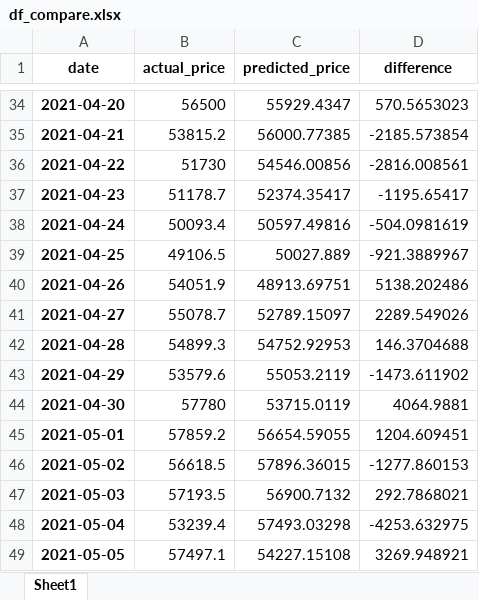
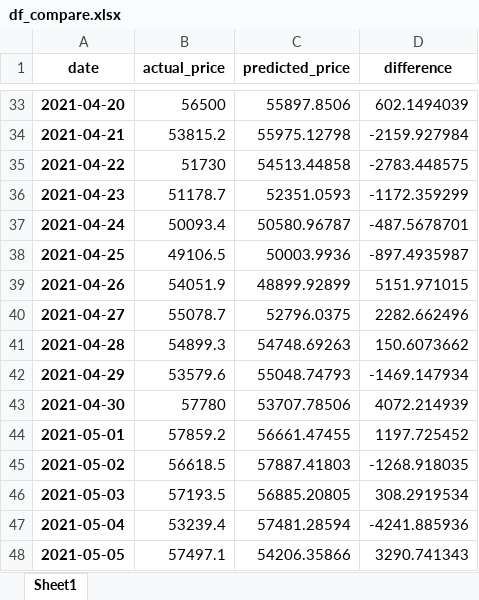
Before and after one commit to daraneeS/REGRESSION_Bitcoin, an Excel workbook: data/df_compare.xlsx, sheet Sheet1, drawn as a sheet; only a part is shown, gaps mark what is left out; values as stored, in another font and other column widths than the file's, no borders; addresses are those after the commit; the diff covers the shown part only; the diff names each change by its address in the sheet, - before the commit and + after, or states it on an @@ line.

```diff
--- a/data/df_compare.xlsx (sheet Sheet1)
+++ b/data/df_compare.xlsx (sheet Sheet1)
-C33 (predicted_price): 55929.4347
+C33 (predicted_price): 55897.8506
-D33 (difference): 570.5653023
+D33 (difference): 602.1494039
-C34 (predicted_price): 56000.77385
+C34 (predicted_price): 55975.12798
-D34 (difference): -2185.573854
+D34 (difference): -2159.927984
-C35 (predicted_price): 54546.00856
+C35 (predicted_price): 54513.44858
-D35 (difference): -2816.008561
+D35 (difference): -2783.448575
-C36 (predicted_price): 52374.35417
+C36 (predicted_price): 52351.0593
-D36 (difference): -1195.65417
+D36 (difference): -1172.359299
-C37 (predicted_price): 50597.49816
+C37 (predicted_price): 50580.96787
-D37 (difference): -504.0981619
+D37 (difference): -487.5678701
-C38 (predicted_price): 50027.889
+C38 (predicted_price): 50003.9936
-D38 (difference): -921.3889967
+D38 (difference): -897.4935987
-C39 (predicted_price): 48913.69751
+C39 (predicted_price): 48899.92899
-D39 (difference): 5138.202486
+D39 (difference): 5151.971015
-C40 (predicted_price): 52789.15097
+C40 (predicted_price): 52796.0375
-D40 (difference): 2289.549026
+D40 (difference): 2282.662496
-C41 (predicted_price): 54752.92953
+C41 (predicted_price): 54748.69263
-D41 (difference): 146.3704688
+D41 (difference): 150.6073662
-C42 (predicted_price): 55053.2119
+C42 (predicted_price): 55048.74793
-D42 (difference): -1473.611902
+D42 (difference): -1469.147934
-C43 (predicted_price): 53715.0119
+C43 (predicted_price): 53707.78506
-D43 (difference): 4064.9881
+D43 (difference): 4072.214939
-C44 (predicted_price): 56654.59055
+C44 (predicted_price): 56661.47455
-D44 (difference): 1204.609451
+D44 (difference): 1197.725452
-C45 (predicted_price): 57896.36015
+C45 (predicted_price): 57887.41803
-D45 (difference): -1277.860153
+D45 (difference): -1268.918035
-C46 (predicted_price): 56900.7132
+C46 (predicted_price): 56885.20805
-D46 (difference): 292.7868021
+D46 (difference): 308.2919534
-C47 (predicted_price): 57493.03298
+C47 (predicted_price): 57481.28594
-D47 (difference): -4253.632975
+D47 (difference): -4241.885936
-C48 (predicted_price): 54227.15108
+C48 (predicted_price): 54206.35866
-D48 (difference): 3269.948921
+D48 (difference): 3290.741343
```
Also changed, not shown: 1 added row, 1 removed row and 906 edited cells elsewhere in this sheet, data/btc_df_viz_2022.xlsx, 11 other files.
